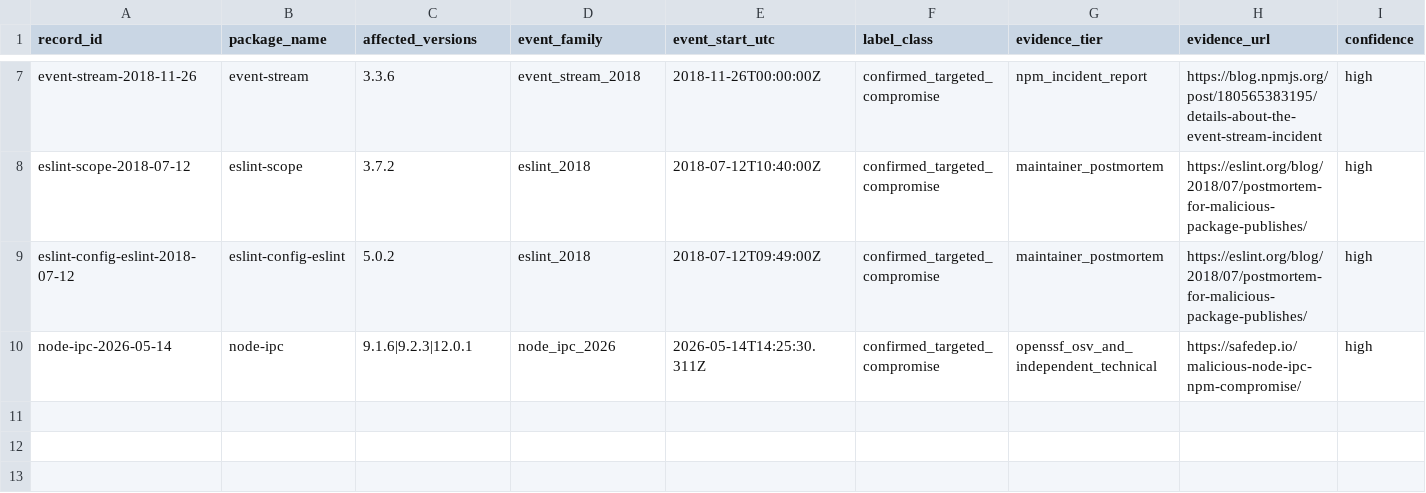
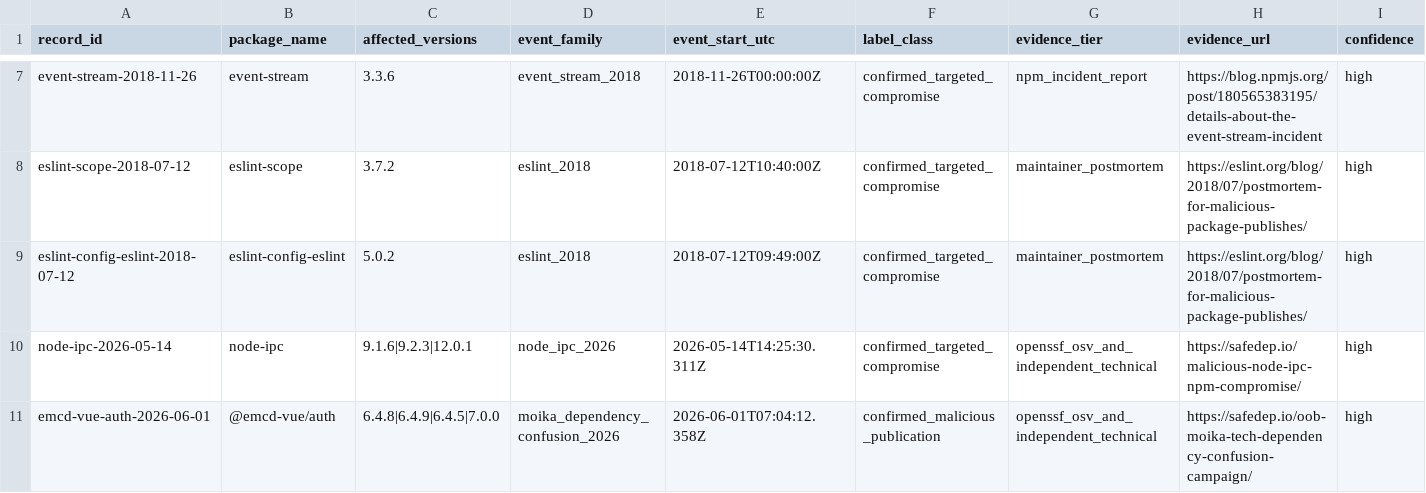
Before and after one commit to hasanshahriar32/npm-supply-chain-research, a CSV file: platform/research/64_temporal_package_event_ledger.csv, drawn as a sheet; only a part is shown, gaps mark what is left out; rows hold the shown columns only; the diff names each change by its address in the sheet, - before the commit and + after, or states it on an @@ line.

Commit message:
research: add dependency confusion evidence

```diff
--- a/platform/research/64_temporal_package_event_ledger.csv
+++ b/platform/research/64_temporal_package_event_ledger.csv
+row 11: emcd-vue-auth-2026-06-01 | @emcd-vue/auth | 6.4.8|6.4.9|6.4.5|7.0.0 | moika_dependency_confusion_2026 | 2026-06-01T07:04:12.358Z | confirmed_malicious_publication | openssf_osv_and_independent_technical | https://safedep.io/oob-moika-tech-dependency-confusion-campaign/ | high
```
Also changed, not shown: platform/research/65_package_temporal_companion_snapshots.csv, 18 other files.
